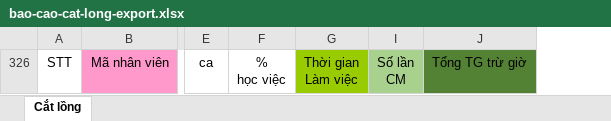
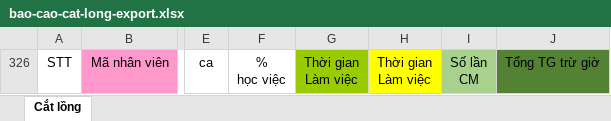
Before and after one commit to Nan1233/worker-management-system, an Excel workbook: backend/templates/bao-cao-cat-long-export.xlsx, sheet Cắt lồng, drawn as a sheet; only a part is shown, gaps mark what is left out; values as stored, in another font and other column widths than the file's, no borders; conditional formats not drawn; ↵ is a line break in a cell; the diff names each change by its address in the sheet, - before the commit and + after, or states it on an @@ line.

Commit message:
feat: automatically rebuild monthly Excel after report changes

```diff
--- a/backend/templates/bao-cao-cat-long-export.xlsx (sheet Cắt lồng)
+++ b/backend/templates/bao-cao-cat-long-export.xlsx (sheet Cắt lồng)
@@ column H unhidden, row 326: Thời gian ↵ Làm việc @@
```
Also changed, not shown: 7 other files.
